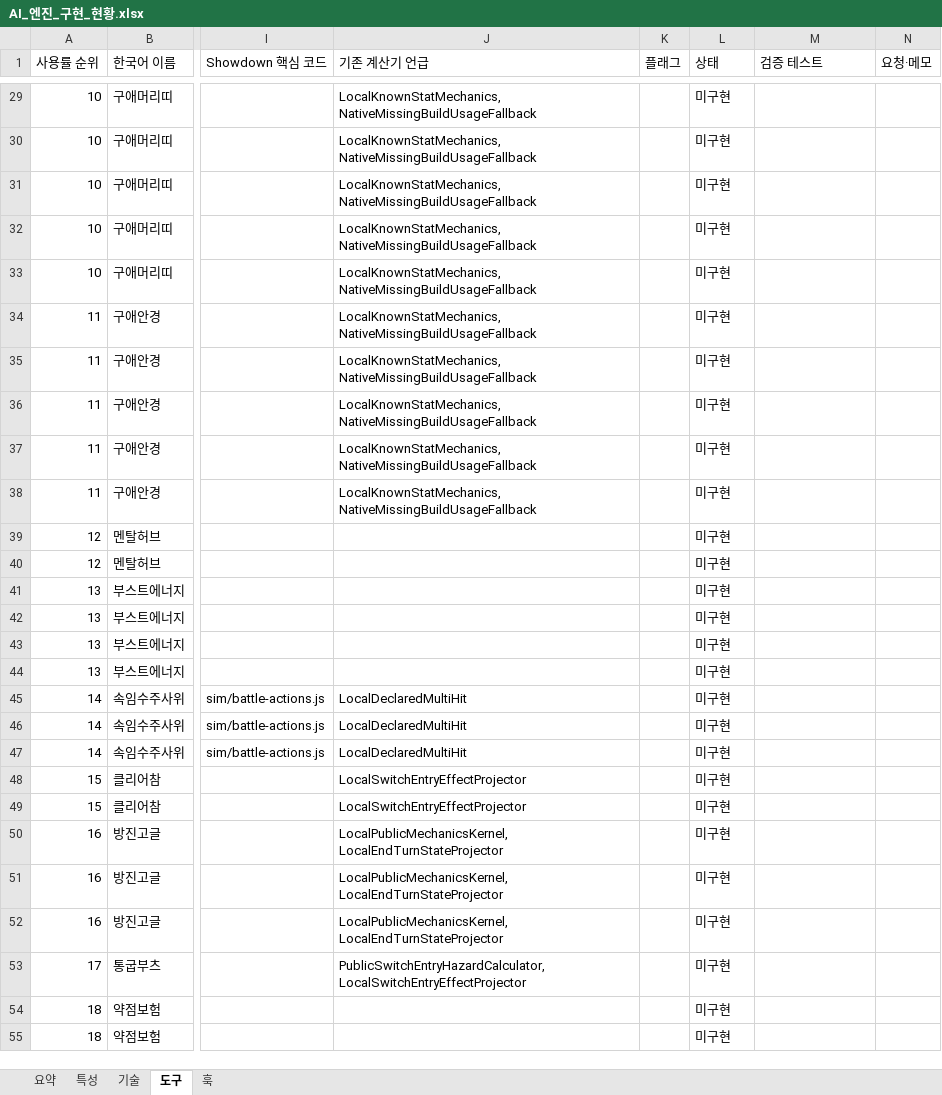
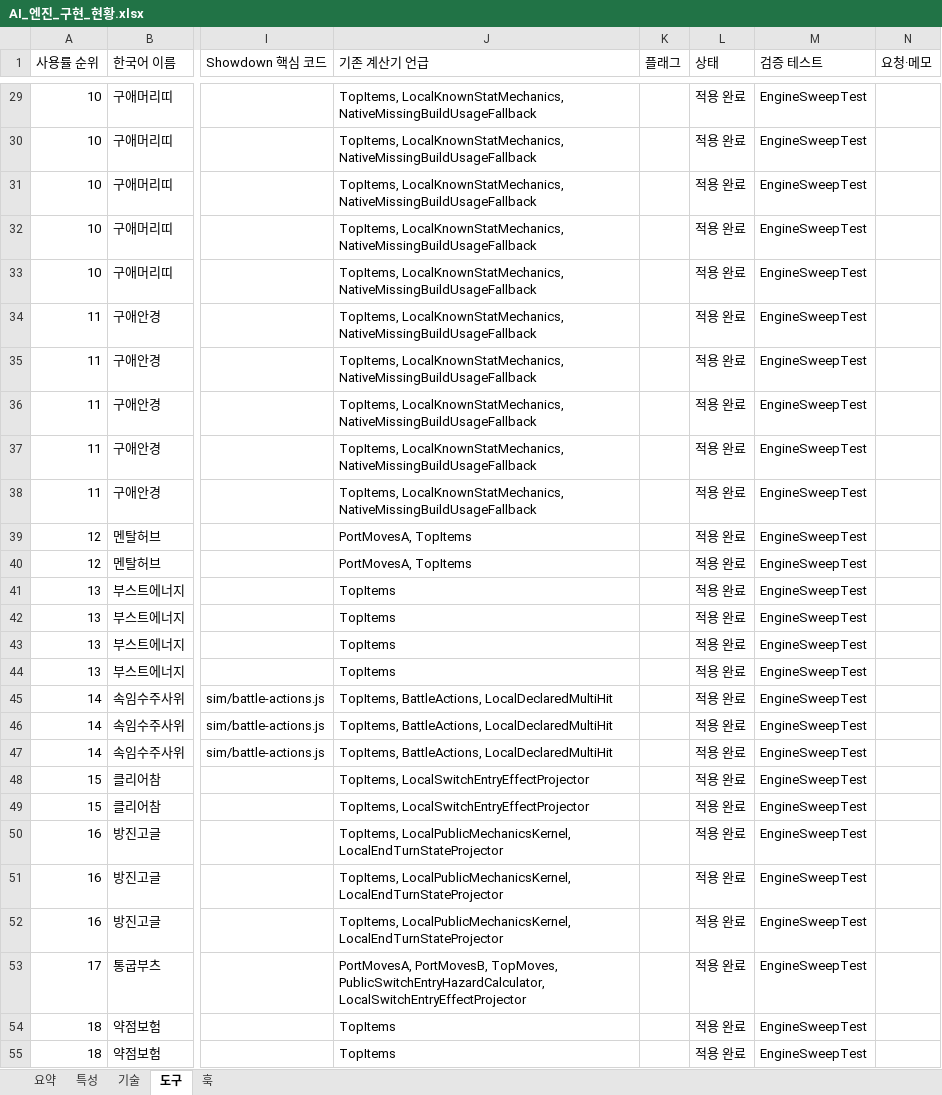
Before and after one commit to taku7664/Minecraft-Cobblemon-Mods, an Excel workbook: more-cobblemon-contents/docs/betterai/engine/AI_엔진_구현_현황.xlsx, sheet 도구, drawn as a sheet; only a part is shown, gaps mark what is left out; values as stored, in another font and other column widths than the file's, no cell formats; the diff covers the shown part only; the diff names each change by its address in the sheet, - before the commit and + after, or states it on an @@ line.

```diff
--- a/more-cobblemon-contents/docs/betterai/engine/AI_엔진_구현_현황.xlsx (sheet 도구)
+++ b/more-cobblemon-contents/docs/betterai/engine/AI_엔진_구현_현황.xlsx (sheet 도구)
-J29:J38 (기존 계산기 언급): LocalKnownStatMechanics, NativeMissingBuildUsageFallback
+J29:J38 (기존 계산기 언급): TopItems, LocalKnownStatMechanics, NativeMissingBuildUsageFallback
-L29:L55 (상태): 미구현
+L29:L55 (상태): 적용 완료
-M29:M55 (검증 테스트): (empty)
+M29:M55 (검증 테스트): EngineSweepTest
-J39:J40 (기존 계산기 언급): (empty)
+J39:J40 (기존 계산기 언급): PortMovesA, TopItems
-J41:J44 (기존 계산기 언급): (empty)
+J41:J44 (기존 계산기 언급): TopItems
-J45:J47 (기존 계산기 언급): LocalDeclaredMultiHit
+J45:J47 (기존 계산기 언급): TopItems, BattleActions, LocalDeclaredMultiHit
-J48:J49 (기존 계산기 언급): LocalSwitchEntryEffectProjector
+J48:J49 (기존 계산기 언급): TopItems, LocalSwitchEntryEffectProjector
-J50:J52 (기존 계산기 언급): LocalPublicMechanicsKernel, LocalEndTurnStateProjector
+J50:J52 (기존 계산기 언급): TopItems, LocalPublicMechanicsKernel, LocalEndTurnStateProjector
-J53 (기존 계산기 언급): PublicSwitchEntryHazardCalculator, LocalSwitchEntryEffectProjector
+J53 (기존 계산기 언급): PortMovesA, PortMovesB, TopMoves, PublicSwitchEntryHazardCalculator, LocalSwitchEntryEffectProjector
-J54:J55 (기존 계산기 언급): (empty)
+J54:J55 (기존 계산기 언급): TopItems
```
Also changed, not shown: 1611 edited cells elsewhere in this sheet, sheet 기술, sheet 특성, sheet 훅, sheet 요약, cell formats, 1 other file.
